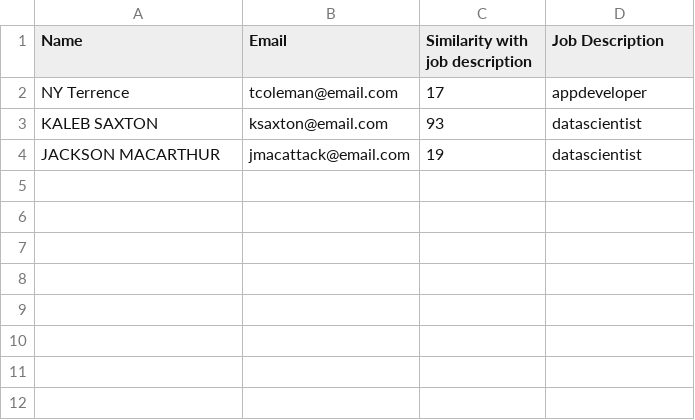
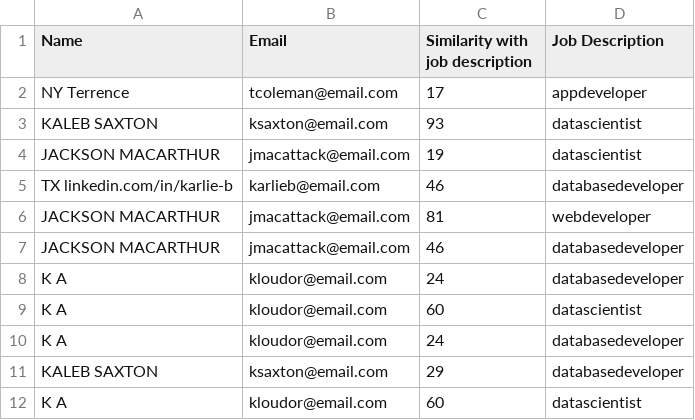
Before and after one commit to Divya5003/Resume-Analysis-using-nlp, a CSV file: data.csv, drawn as a sheet; the diff names each change by its address in the sheet, - before the commit and + after, or states it on an @@ line.

```diff
--- a/data.csv
+++ b/data.csv
+row 5: TX linkedin.com/in/karlie-b | karlieb@email.com | 46 | databasedeveloper
+row 6: JACKSON MACARTHUR | jmacattack@email.com | 81 | webdeveloper
+row 7: JACKSON MACARTHUR | jmacattack@email.com | 46 | databasedeveloper
+row 8: K A | kloudor@email.com | 24 | databasedeveloper
+row 9: K A | kloudor@email.com | 60 | datascientist
+row 10: K A | kloudor@email.com | 24 | databasedeveloper
+row 11: KALEB SAXTON | ksaxton@email.com | 29 | databasedeveloper
+row 12: K A | kloudor@email.com | 60 | datascientist
```
Also changed, not shown: 6 other files.
